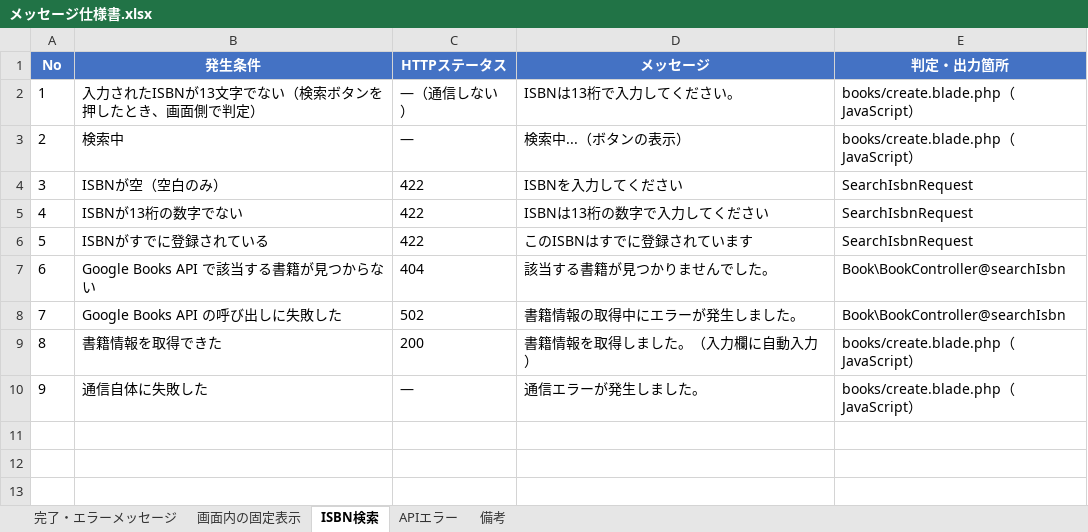
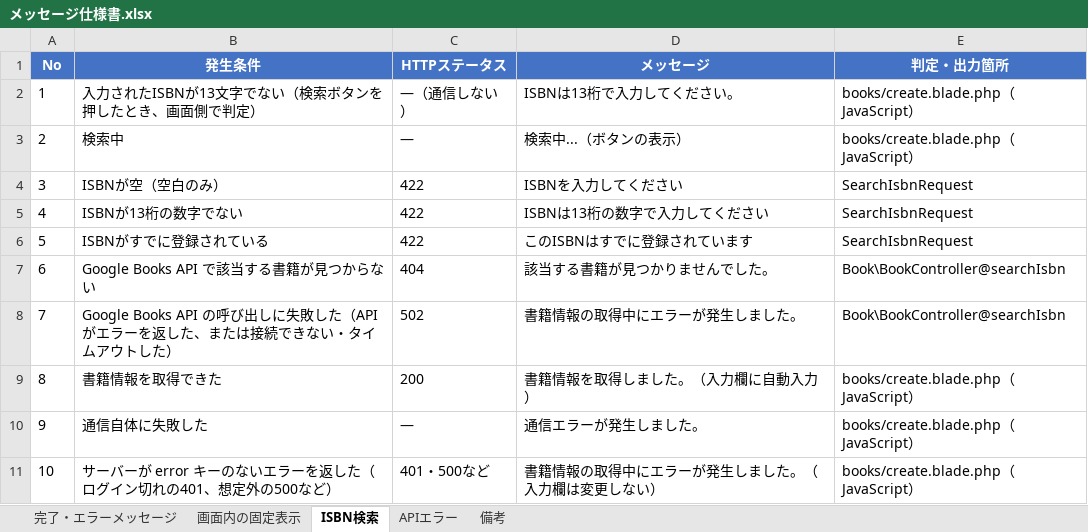
Before and after one commit to yuichiro-yamada/bookshelf, an Excel workbook: メッセージ仕様書.xlsx, sheet ISBN検索, drawn as a sheet; values as stored, in another font and other column widths than the file's, no borders; the diff names each change by its address in the sheet, - before the commit and + after, or states it on an @@ line.

```diff
--- a/メッセージ仕様書.xlsx (sheet ISBN検索)
+++ b/メッセージ仕様書.xlsx (sheet ISBN検索)
-B8 (発生条件): Google Books API の呼び出しに失敗した
+B8 (発生条件): Google Books API の呼び出しに失敗した（APIがエラーを返した、または接続できない・タイムアウトした）
+row 11: 10 | サーバーが error キーのないエラーを返した（ログイン切れの401、想定外の500など） | 401・500など | 書籍情報の取得中にエラーが発生しました。（入力欄は変更しない） | books/create.blade.php（JavaScript）
```
Also changed, not shown: テストケース一覧.xlsx, 外部API連携仕様書.xlsx, 5 other files.
